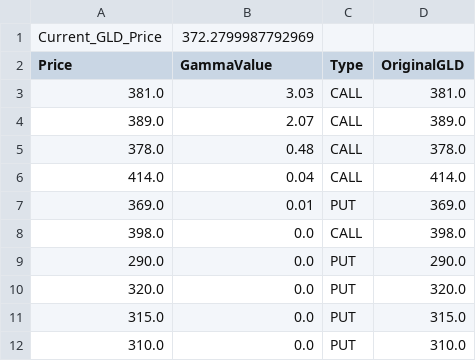
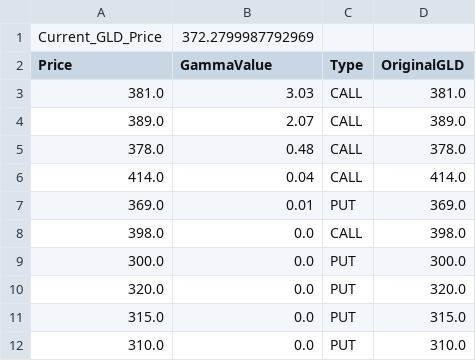
Before and after one commit to migolio19/gcop-dashboard, a CSV file: mt4_gamma_levels.csv, drawn as a sheet.

```diff
--- a/mt4_gamma_levels.csv
+++ b/mt4_gamma_levels.csv
@@ -8,3 +8,3 @@ Price,GammaValue,Type,OriginalGLD
 398.0,0.0,CALL,398.0
-290.0,0.0,PUT,290.0
+300.0,0.0,PUT,300.0
 320.0,0.0,PUT,320.0
```
Also changed, not shown: 1 other file.
